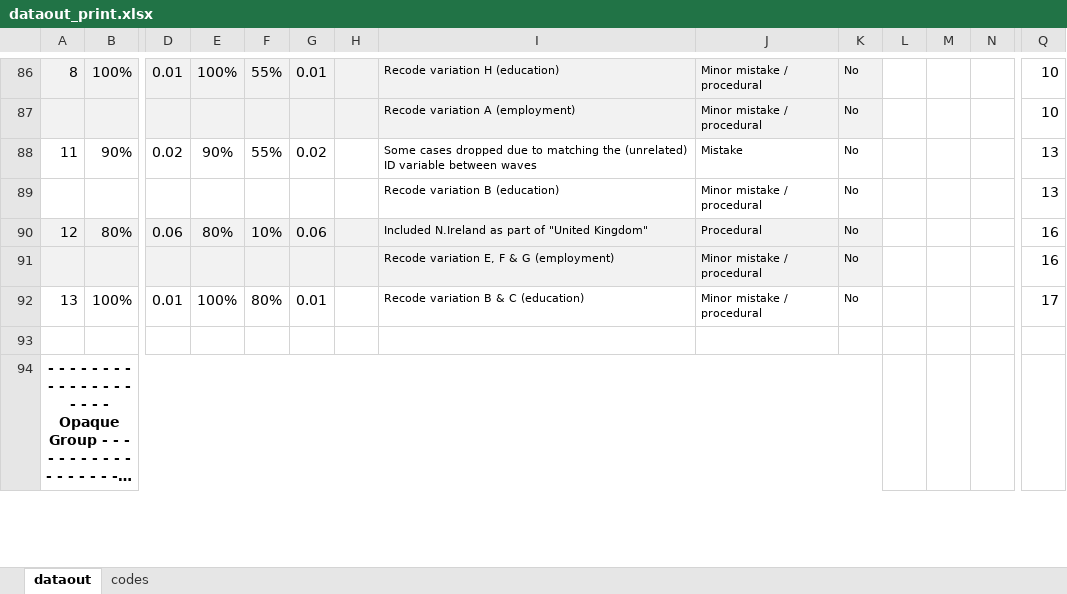
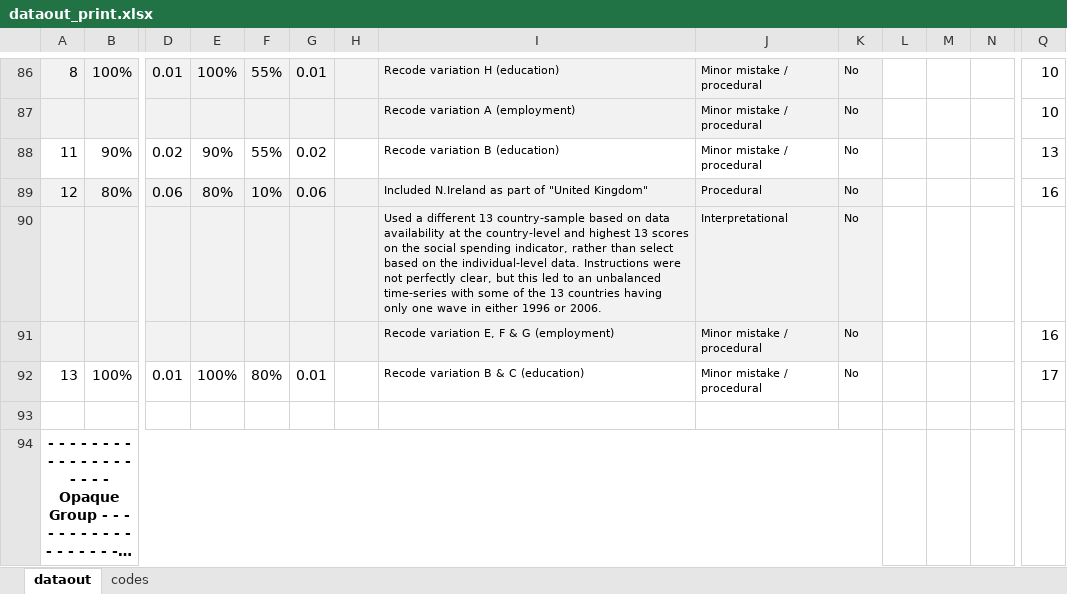
Before and after one commit to nbreznau/how_many_replicators, an Excel workbook: results/dataout_print.xlsx, sheet dataout, drawn as a sheet; only a part is shown, gaps mark what is left out; long unchanged cells end in …; values as stored, in another font and other column widths than the file's, no borders; removed rows and columns are numbered as before the commit, all else as after; rows hold the shown columns only; the diff names each change by its address in the sheet, - before the commit and + after, or states it on an @@ line.

```diff
--- a/results/dataout_print.xlsx (sheet dataout)
+++ b/results/dataout_print.xlsx (sheet dataout)
-I88: Some cases dropped due to matching the (unrelated) ID variable between waves
+I88: Recode variation B (education)
-J88: Mistake
+J88: Minor mistake / procedural
-row 89:  |  |  |  |  |  |  | Recode variation B (education) | Minor mistake / procedural | No |  |  |  | 13
+row 90:  |  |  |  |  |  |  | Used a different 13 country-sample based on data availability at the country-level and highest 13 scores on the social spending indicator, rather than select based on the individual-level data. Instructions were not perfectly clear, but this led to an unbalanced time-series with some of the 13 countries having only one wave in either 1996 or 2006. | Interpretational | No
```
Also changed, not shown: 18 other files.
